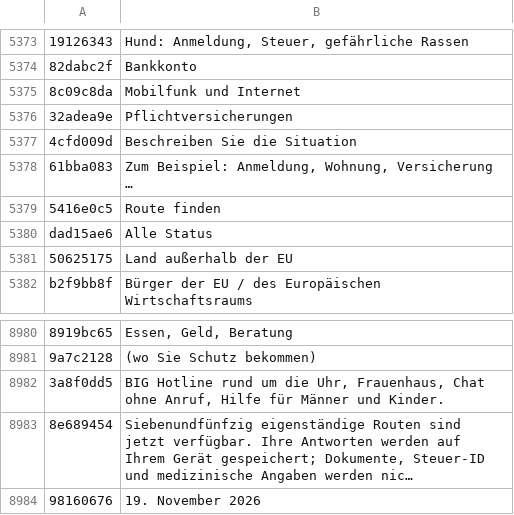
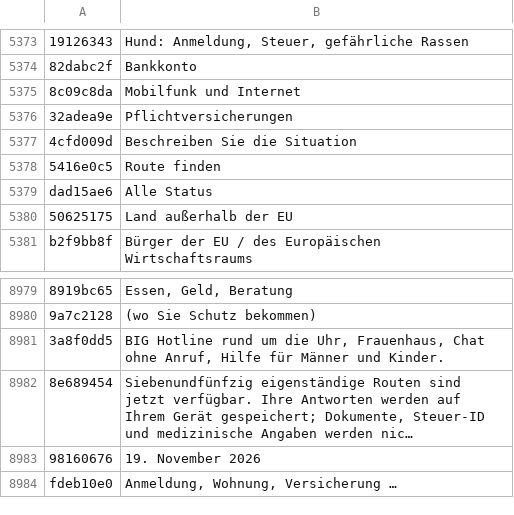
Before and after one commit to sashahermann2020-cloud/NOSTRES-public, a TSV file: i18n/translations/de.tsv, drawn as a sheet; only a part is shown, gaps mark what is left out; long unchanged cells end in …; removed rows and columns are numbered as before the commit, all else as after; the diff names each change by its address in the sheet, - before the commit and + after, or states it on an @@ line.

```diff
--- a/i18n/translations/de.tsv
+++ b/i18n/translations/de.tsv
-row 5378: 61bba083 | Zum Beispiel: Anmeldung, Wohnung, Versicherung …
+row 8984: fdeb10e0 | Anmeldung, Wohnung, Versicherung …
```
Also changed, not shown: i18n/translations/ar.tsv, i18n/translations/en.tsv, 24 other files.
